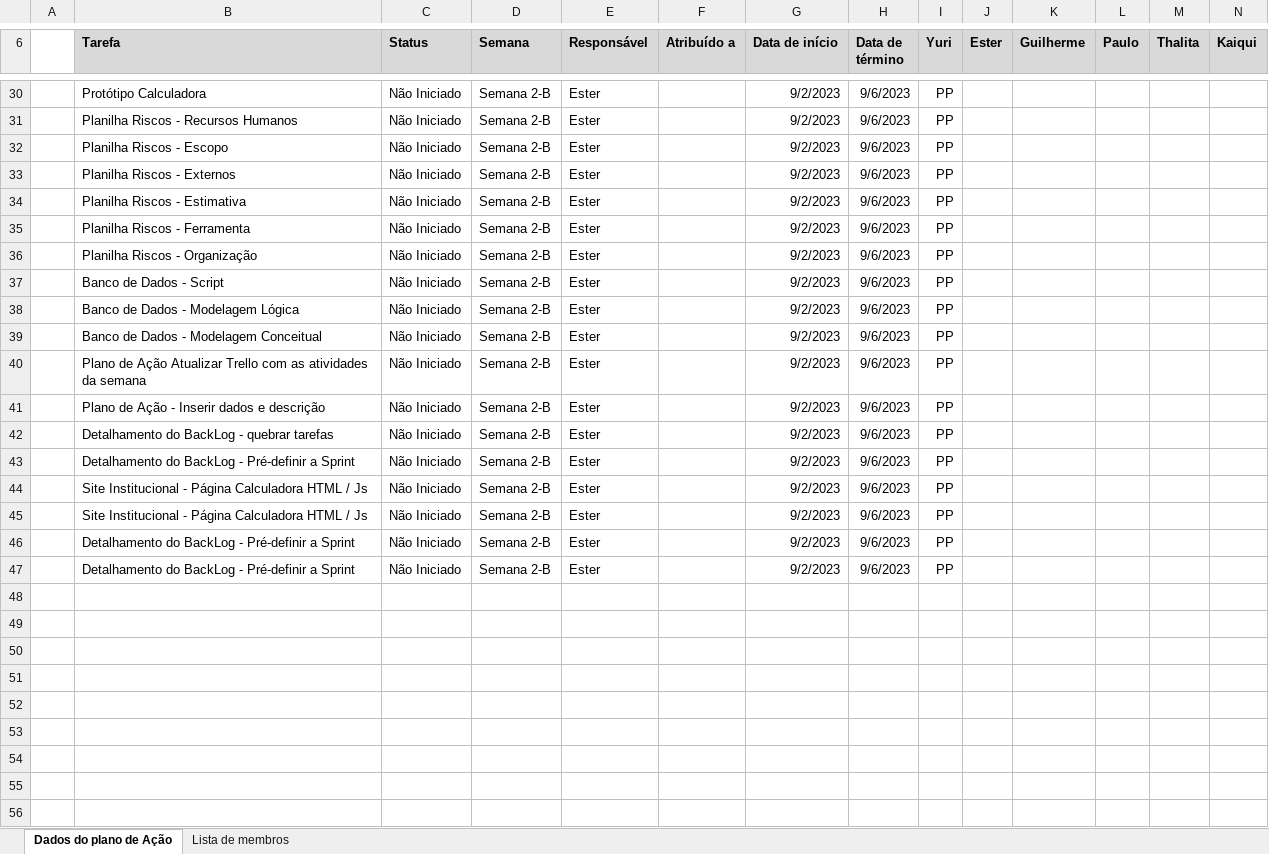
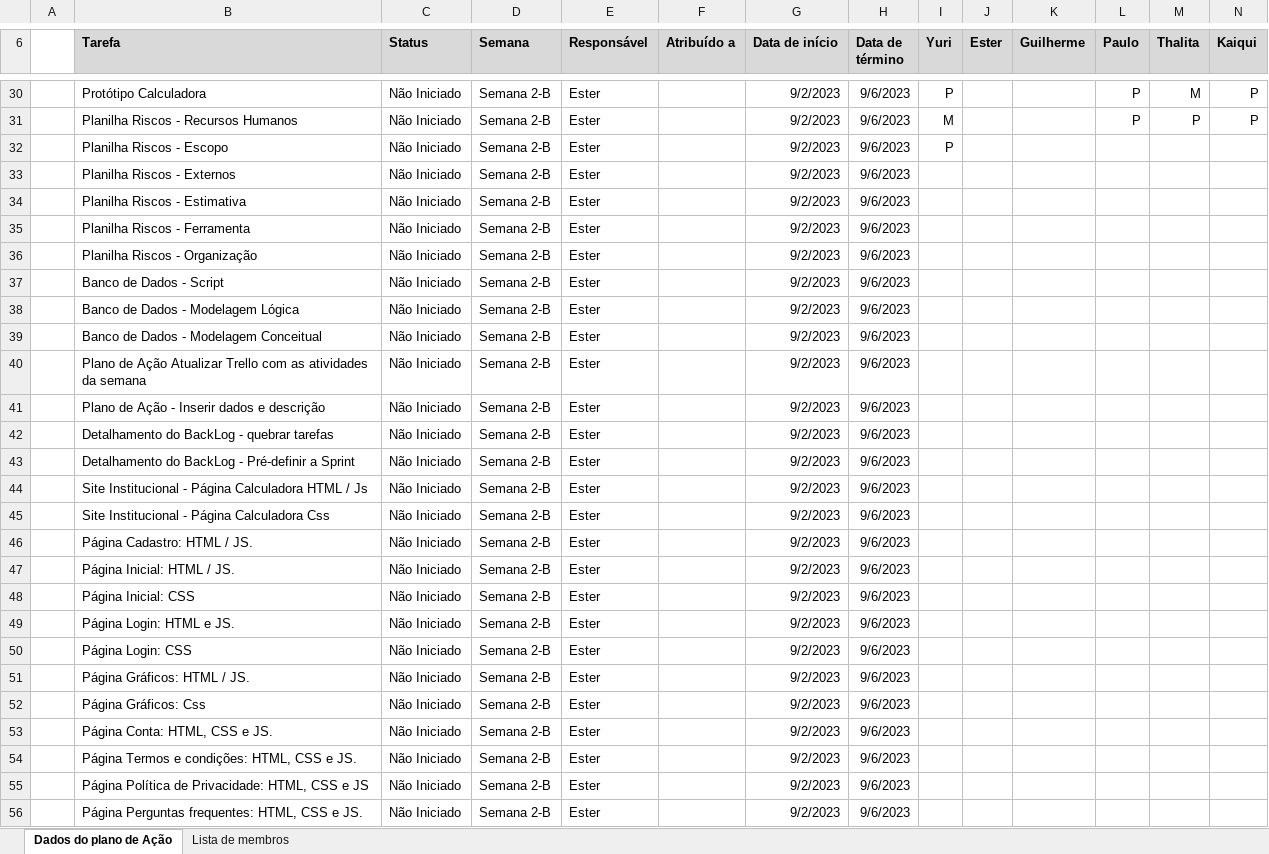
Before and after one commit to thalitabreda/BeCold, an Excel workbook: Documentação/Project BackLog.xlsx, sheet Dados do plano de Ação, drawn as a sheet; only a part is shown, gaps mark what is left out; values as stored, in another font and other column widths than the file's, no borders; charts and pictures and conditional formats and table styles not drawn; addresses are those after the commit; the diff covers the shown part only; the diff names each change by its address in the sheet, - before the commit and + after, or states it on an @@ line.

```diff
--- a/Documentação/Project BackLog.xlsx (sheet Dados do plano de Ação)
+++ b/Documentação/Project BackLog.xlsx (sheet Dados do plano de Ação)
-I30 (Yuri): PP
+I30 (Yuri): P
-L30:L31 (Paulo): (empty)
+L30:L31 (Paulo): P
-M30 (Thalita): (empty)
+M30 (Thalita): M
-N30:N31 (Kaiqui): (empty)
+N30:N31 (Kaiqui): P
-I31 (Yuri): PP
+I31 (Yuri): M
-M31 (Thalita): (empty)
+M31 (Thalita): P
-I32 (Yuri): PP
+I32 (Yuri): P
-I33:I45 (Yuri): PP
+I33:I45 (Yuri): (empty)
-B45 (Tarefa): …Página Calculadora HTML / Js
+B45 (Tarefa): …Página Calculadora Css
+row 46:  | Página Cadastro: HTML / JS. | Não Iniciado | Semana 2-B | Ester |  | 9/2/2023 | 9/6/2023
+row 47:  | Página Inicial: HTML / JS. | Não Iniciado | Semana 2-B | Ester |  | 9/2/2023 | 9/6/2023
+row 48:  | Página Inicial: CSS | Não Iniciado | Semana 2-B | Ester |  | 9/2/2023 | 9/6/2023
+row 49:  | Página Login: HTML e JS. | Não Iniciado | Semana 2-B | Ester |  | 9/2/2023 | 9/6/2023
+row 50:  | Página Login: CSS | Não Iniciado | Semana 2-B | Ester |  | 9/2/2023 | 9/6/2023
+row 51:  | Página Gráficos: HTML / JS. | Não Iniciado | Semana 2-B | Ester |  | 9/2/2023 | 9/6/2023
+row 52:  | Página Gráficos: Css | Não Iniciado | Semana 2-B | Ester |  | 9/2/2023 | 9/6/2023
+row 53:  | Página Conta: HTML, CSS e JS. | Não Iniciado | Semana 2-B | Ester |  | 9/2/2023 | 9/6/2023
-B54 (Tarefa): Detalhamento do BackLog - Pré-definir a Sprint
+B54 (Tarefa): Página Termos e condições: HTML, CSS e JS.
-I54:I55 (Yuri): PP
+I54:I55 (Yuri): (empty)
-B55 (Tarefa): Detalhamento do BackLog - Pré-definir a Sprint
+B55 (Tarefa): Página Política de Privacidade: HTML, CSS e JS
+row 56:  | Página Perguntas frequentes: HTML, CSS e JS. | Não Iniciado | Semana 2-B | Ester |  | 9/2/2023 | 9/6/2023
```
Also changed, not shown: 2 added rows, 1 removed row and 78 edited cells elsewhere in this sheet.
